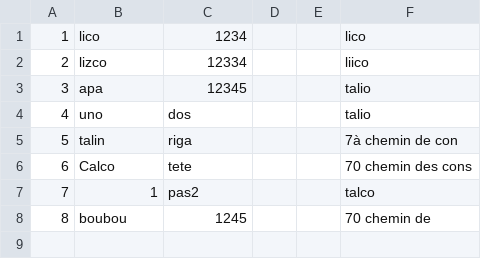
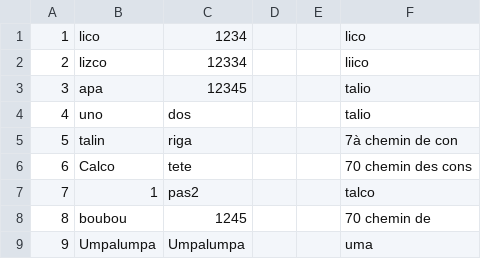
Before and after one commit to sylwan-bouderbala/JavaPrro, a CSV file: datas/Centre_tri.csv, drawn as a sheet.

```diff
--- a/datas/Centre_tri.csv
+++ b/datas/Centre_tri.csv
@@ -8 +8,2 @@
 8;boubou;1245;;;70 chemin de;
+9;Umpalumpa;Umpalumpa;;;uma;
```
Also changed, not shown: 9 other files.
